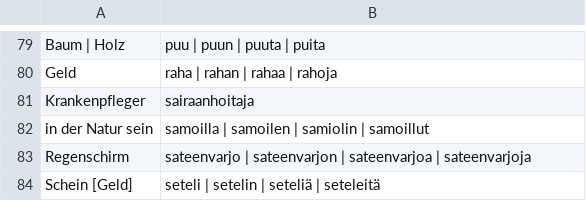
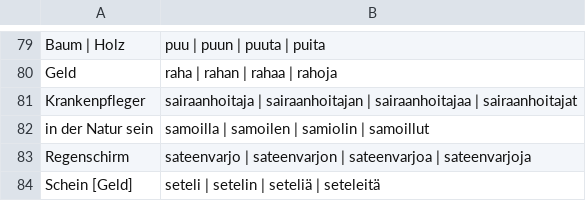
Before and after one commit to phipsgabler/finnish-vocabulary, a CSV file: erweitert.csv, drawn as a sheet; only a part is shown, gaps mark what is left out.

```diff
--- a/erweitert.csv
+++ b/erweitert.csv
@@ -80,3 +80,3 @@
 "Geld","raha | rahan | rahaa | rahoja"
-"Krankenpfleger","sairaanhoitaja"
+"Krankenpfleger","sairaanhoitaja | sairaanhoitajan | sairaanhoitajaa | sairaanhoitajat"
 "in der Natur sein","samoilla | samoilen | samiolin | samoillut"
```
Also changed, not shown: grundvokabeln.csv, 2 other files.
